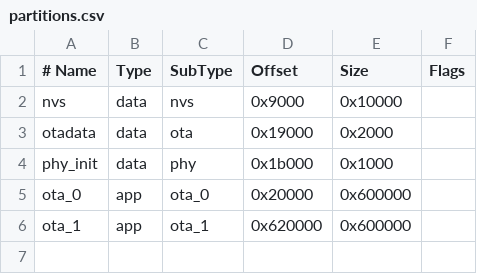
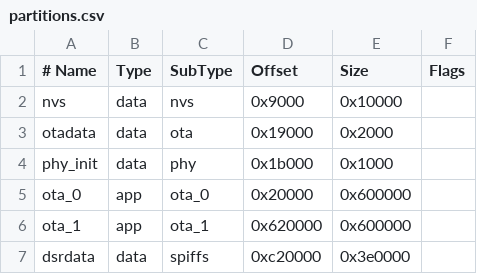
Before and after one commit to voltex-at/DIY-Shelly-Remote, a CSV file: boards/lcdwiki-es3c35p/partitions.csv, drawn as a sheet.

```diff
--- a/boards/lcdwiki-es3c35p/partitions.csv
+++ b/boards/lcdwiki-es3c35p/partitions.csv
@@ -6 +6,2 @@ ota_0, app, ota_0, 0x20000, 0x600000,
 ota_1, app, ota_1, 0x620000, 0x600000,
+dsrdata, data, spiffs, 0xc20000, 0x3e0000,
```
Also changed, not shown: 31 other files.
